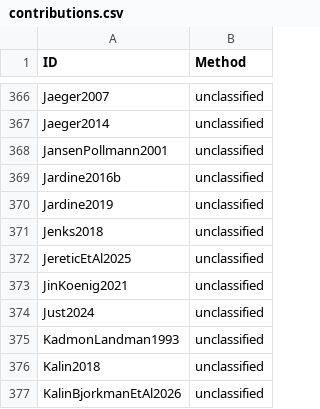
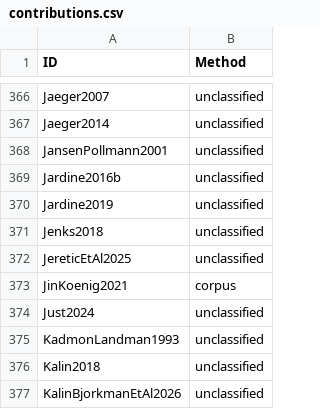
Before and after one commit to linglib-community/linglib, a CSV file: Linglib/Data/Examples/contributions.csv, drawn as a sheet; only a part is shown, gaps mark what is left out.

```diff
--- a/Linglib/Data/Examples/contributions.csv
+++ b/Linglib/Data/Examples/contributions.csv
@@ -372,3 +372,3 @@ Jenks2018,unclassified
 JereticEtAl2025,unclassified
-JinKoenig2021,unclassified
+JinKoenig2021,corpus
 Just2024,unclassified
```
Also changed, not shown: 3 other files.
